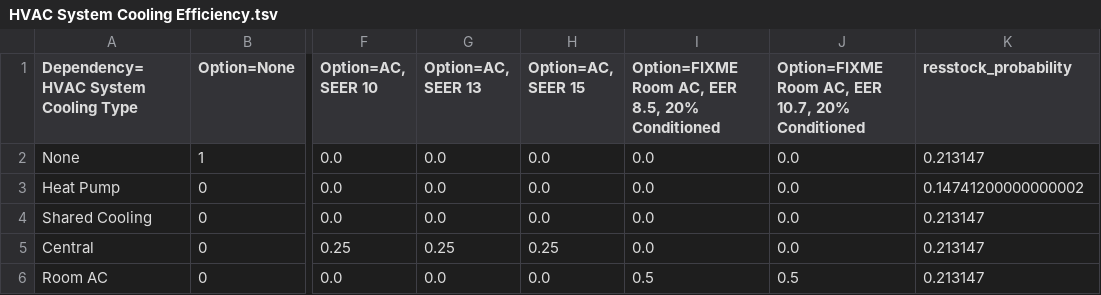
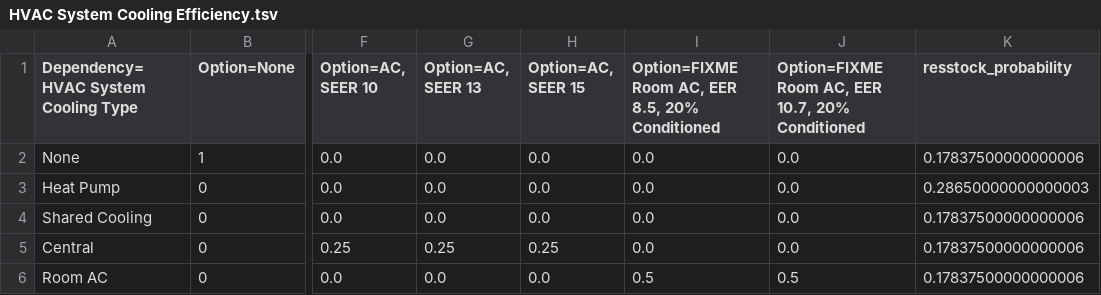
Before and after one commit to JLReyna/hvac_tsv_restructure, a TSV file: hvac_characteristics_new/HVAC System Cooling Efficiency.tsv, drawn as a sheet; only a part is shown, gaps mark what is left out; the diff names each change by its address in the sheet, - before the commit and + after, or states it on an @@ line.

```diff
--- a/hvac_characteristics_new/HVAC System Cooling Efficiency.tsv
+++ b/hvac_characteristics_new/HVAC System Cooling Efficiency.tsv
-K2 (resstock_probability): 0.213147
+K2 (resstock_probability): 0.17837500000000006
-K3 (resstock_probability): 0.14741200000000002
+K3 (resstock_probability): 0.28650000000000003
-K4:K6 (resstock_probability): 0.213147
+K4:K6 (resstock_probability): 0.17837500000000006
```
Also changed, not shown: hvac_characteristics_new/HVAC Heating Electricity.tsv, hvac_characteristics_new/HVAC Heating Natural Gas.tsv, 8 other files.
